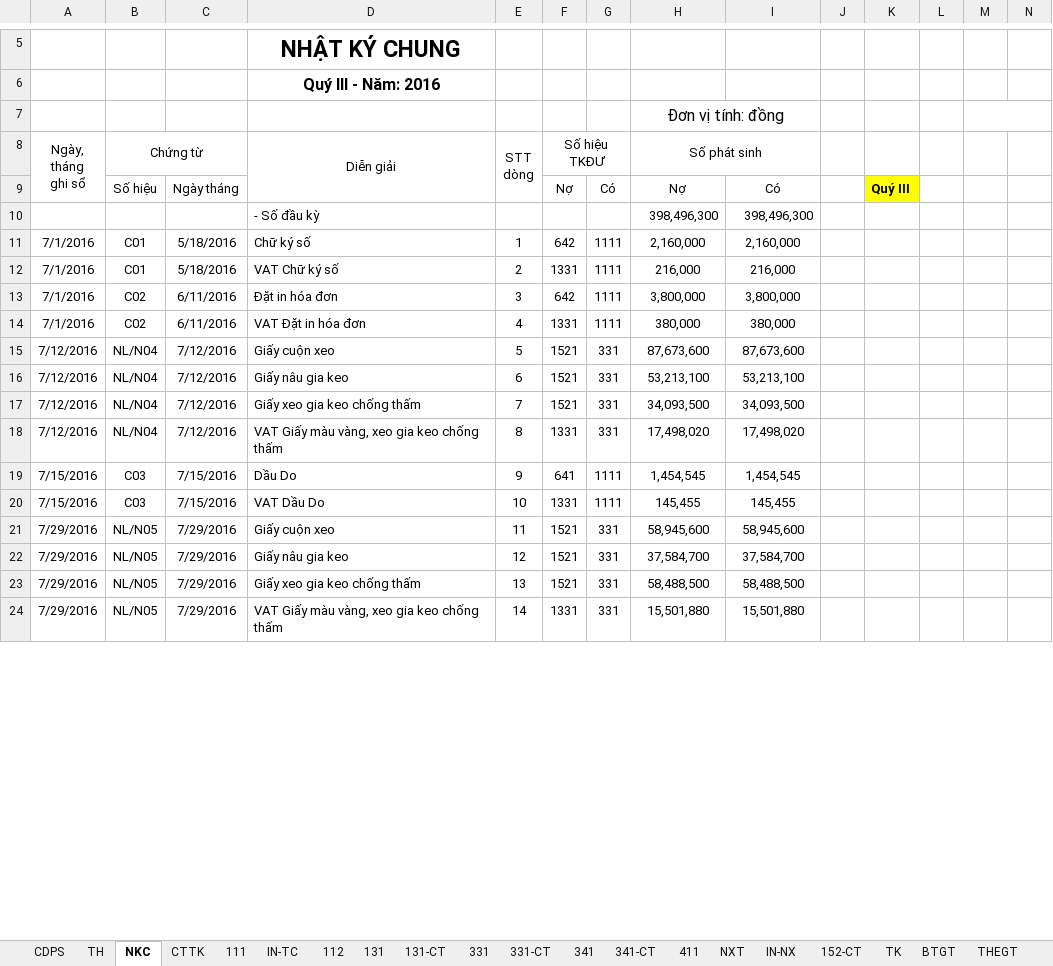
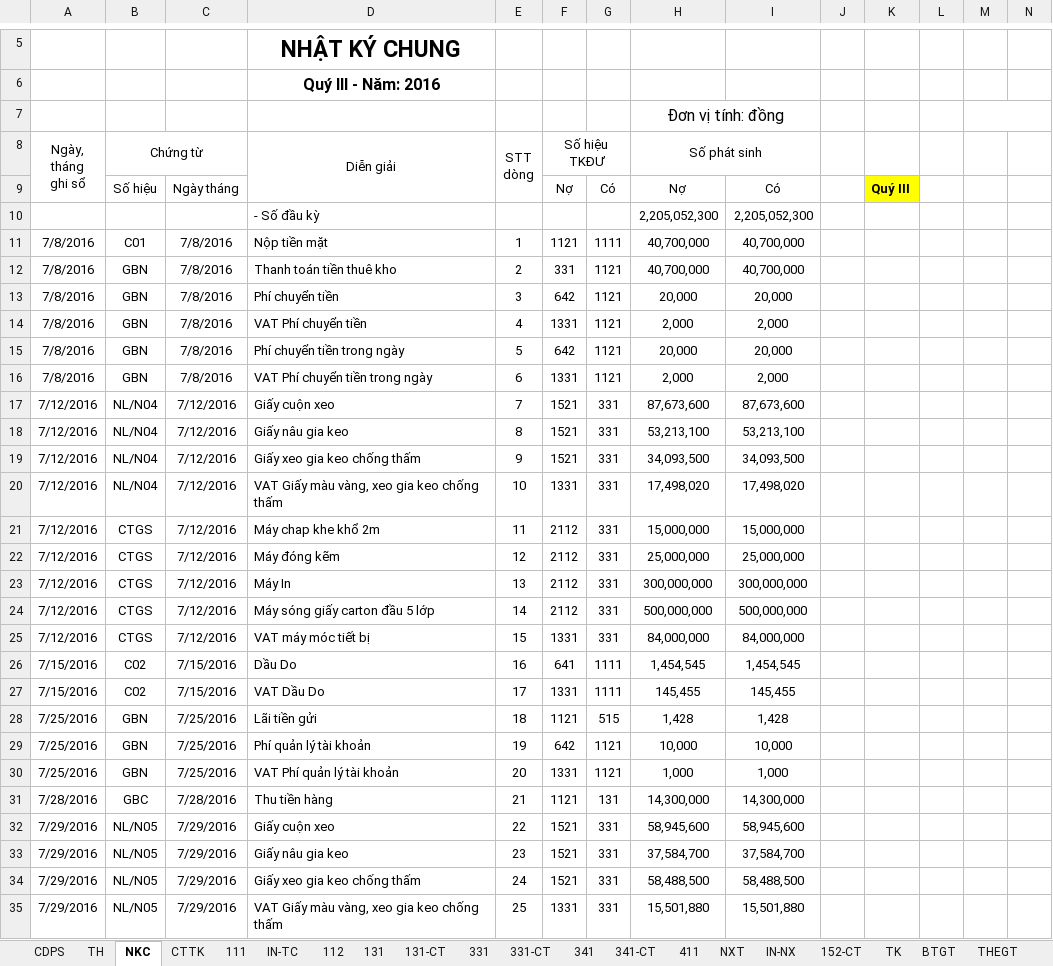
Before and after one commit to vuphuong11/KIM-DUNG-PHAT, an Excel workbook: SO SACH/1101819710/2016/NKSC - 16 (2).xlsx, sheet NKC, drawn as a sheet; only a part is shown, gaps mark what is left out; values as stored, in another font and other column widths than the file's, no borders; removed rows and columns are numbered as before the commit, all else as after; the diff covers the shown part only; the diff names each change by its address in the sheet, - before the commit and + after, or states it on an @@ line.

```diff
--- a/SO SACH/1101819710/2016/NKSC - 16 (2).xlsx (sheet NKC)
+++ b/SO SACH/1101819710/2016/NKSC - 16 (2).xlsx (sheet NKC)
-row 10:  |  |  | - Số đầu kỳ |  |  |  | 398,496,300 | 398,496,300
-row 11: 7/1/2016 | C01 | 5/18/2016 | Chữ ký số | 1 | 642 | 1111 | 2,160,000 | 2,160,000
-row 12: 7/1/2016 | C01 | 5/18/2016 | VAT Chữ ký số | 2 | 1331 | 1111 | 216,000 | 216,000
-row 13: 7/1/2016 | C02 | 6/11/2016 | Đặt in hóa đơn | 3 | 642 | 1111 | 3,800,000 | 3,800,000
-row 14: 7/1/2016 | C02 | 6/11/2016 | VAT Đặt in hóa đơn | 4 | 1331 | 1111 | 380,000 | 380,000
+row 10:  |  |  | - Số đầu kỳ |  |  |  | 2,205,052,300 | 2,205,052,300
+row 11: 7/8/2016 | C01 | 7/8/2016 | Nộp tiền mặt | 1 | 1121 | 1111 | 40,700,000 | 40,700,000
+row 12: 7/8/2016 | GBN | 7/8/2016 | Thanh toán tiền thuê kho | 2 | 331 | 1121 | 40,700,000 | 40,700,000
+row 13: 7/8/2016 | GBN | 7/8/2016 | Phí chuyển tiền | 3 | 642 | 1121 | 20,000 | 20,000
+row 14: 7/8/2016 | GBN | 7/8/2016 | VAT Phí chuyển tiền | 4 | 1331 | 1121 | 2,000 | 2,000
+row 15: 7/8/2016 | GBN | 7/8/2016 | Phí chuyển tiền trong ngày | 5 | 642 | 1121 | 20,000 | 20,000
+row 16: 7/8/2016 | GBN | 7/8/2016 | VAT Phí chuyển tiền trong ngày | 6 | 1331 | 1121 | 2,000 | 2,000
-E17 (STT dòng): 5
+E17 (STT dòng): 7
-E18 (STT dòng): 6
+E18 (STT dòng): 8
-E19 (STT dòng): 7
+E19 (STT dòng): 9
-E20 (STT dòng): 8
+E20 (STT dòng): 10
+row 21: 7/12/2016 | CTGS | 7/12/2016 | Máy chap khe khổ 2m | 11 | 2112 | 331 | 15,000,000 | 15,000,000
+row 22: 7/12/2016 | CTGS | 7/12/2016 | Máy đóng kẽm | 12 | 2112 | 331 | 25,000,000 | 25,000,000
+row 23: 7/12/2016 | CTGS | 7/12/2016 | Máy In | 13 | 2112 | 331 | 300,000,000 | 300,000,000
+row 24: 7/12/2016 | CTGS | 7/12/2016 | Máy sóng giấy carton đầu 5 lớp | 14 | 2112 | 331 | 500,000,000 | 500,000,000
+row 25: 7/12/2016 | CTGS | 7/12/2016 | VAT máy móc tiết bị | 15 | 1331 | 331 | 84,000,000 | 84,000,000
-B26:B27 (Chứng từ): C03
+B26:B27 (Chứng từ): C02
-E26 (STT dòng): 9
+E26 (STT dòng): 16
-E27 (STT dòng): 10
+E27 (STT dòng): 17
+row 28: 7/25/2016 | GBN | 7/25/2016 | Lãi tiền gửi | 18 | 1121 | 515 | 1,428 | 1,428
+row 29: 7/25/2016 | GBN | 7/25/2016 | Phí quản lý tài khoản | 19 | 642 | 1121 | 10,000 | 10,000
+row 30: 7/25/2016 | GBN | 7/25/2016 | VAT Phí quản lý tài khoản | 20 | 1331 | 1121 | 1,000 | 1,000
+row 31: 7/28/2016 | GBC | 7/28/2016 | Thu tiền hàng | 21 | 1121 | 131 | 14,300,000 | 14,300,000
-E32 (STT dòng): 11
+E32 (STT dòng): 22
-E33 (STT dòng): 12
+E33 (STT dòng): 23
-E34 (STT dòng): 13
+E34 (STT dòng): 24
-E35 (STT dòng): 14
+E35 (STT dòng): 25
```
Also changed, not shown: 4 added rows, 15 removed rows and 24 edited cells elsewhere in this sheet, sheet TH, sheet 111, sheet CDPS, sheet SO-TS, sheet 642, sheet THE-TS, 17 more sheets, formulas that keep their value, hidden cells, SO SACH/3702076037/2012/NKSC - 12.xlsx, SO SACH/3702076037/2014/NKSC - 14.xlsx, 13 other files.
